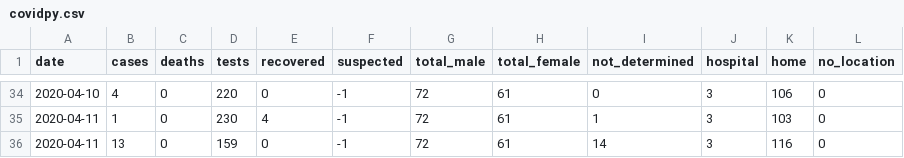
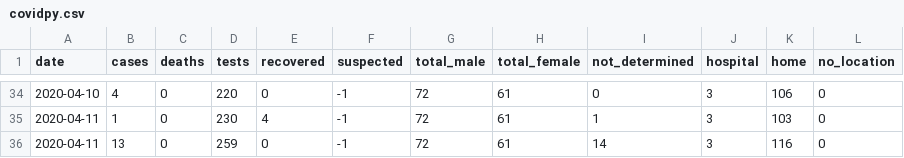
Before and after one commit to torresmateo/covidpy-rest, a CSV file: data/covidpy.csv, drawn as a sheet; only a part is shown, gaps mark what is left out.

Commit message:
update data

```diff
--- a/data/covidpy.csv
+++ b/data/covidpy.csv
@@ -35,2 +35,2 @@ date,cases,deaths,tests,recovered,suspected,total_male,total_female,not_determin
 2020-04-11, 1,0,230,4,-1,72,61, 1,3,103, 0
-2020-04-11,13,0,159,0,-1,72,61,14,3,116, 0
+2020-04-11,13,0,259,0,-1,72,61,14,3,116, 0
```
